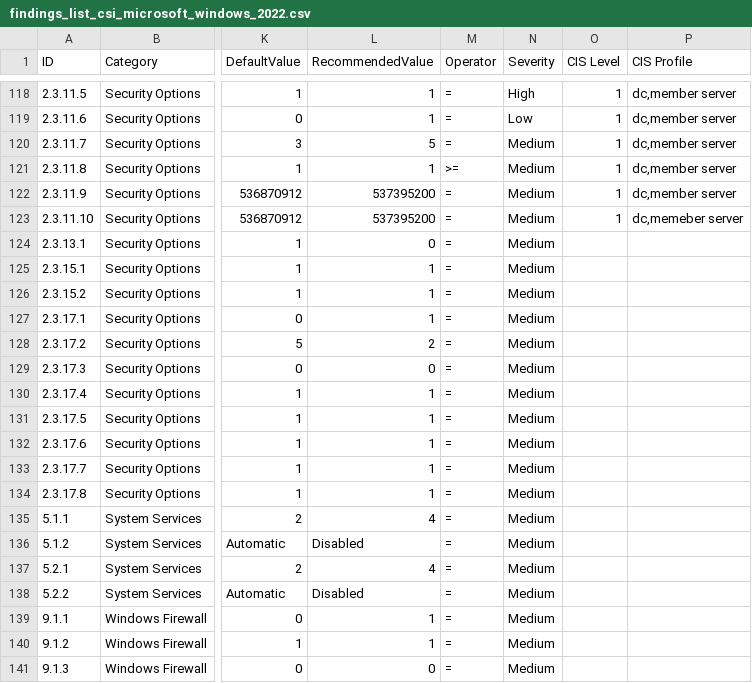
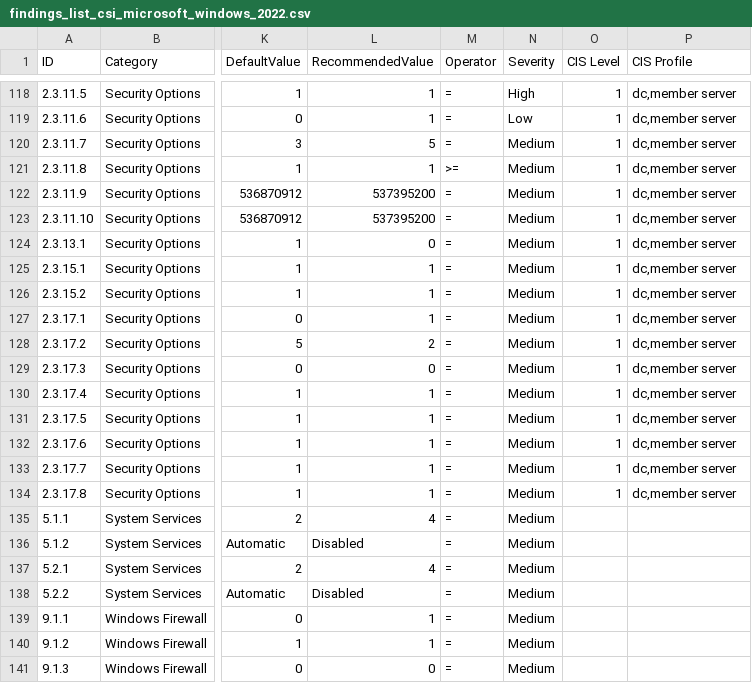
Before and after one commit to luborpetr/windows_hardening, a CSV file: lists/findings_list_csi_microsoft_windows_2022.csv, drawn as a sheet; only a part is shown, gaps mark what is left out; the diff names each change by its address in the sheet, - before the commit and + after, or states it on an @@ line.

Commit message:
Completed 2.3.17 chapter

```diff
--- a/lists/findings_list_csi_microsoft_windows_2022.csv
+++ b/lists/findings_list_csi_microsoft_windows_2022.csv
-P123 (CIS Profile): dc,memeber server
+P123 (CIS Profile): dc,member server
-O124:O134 (CIS Level): (empty)
+O124:O134 (CIS Level): 1
-P124:P134 (CIS Profile): (empty)
+P124:P134 (CIS Profile): dc,member server
```
